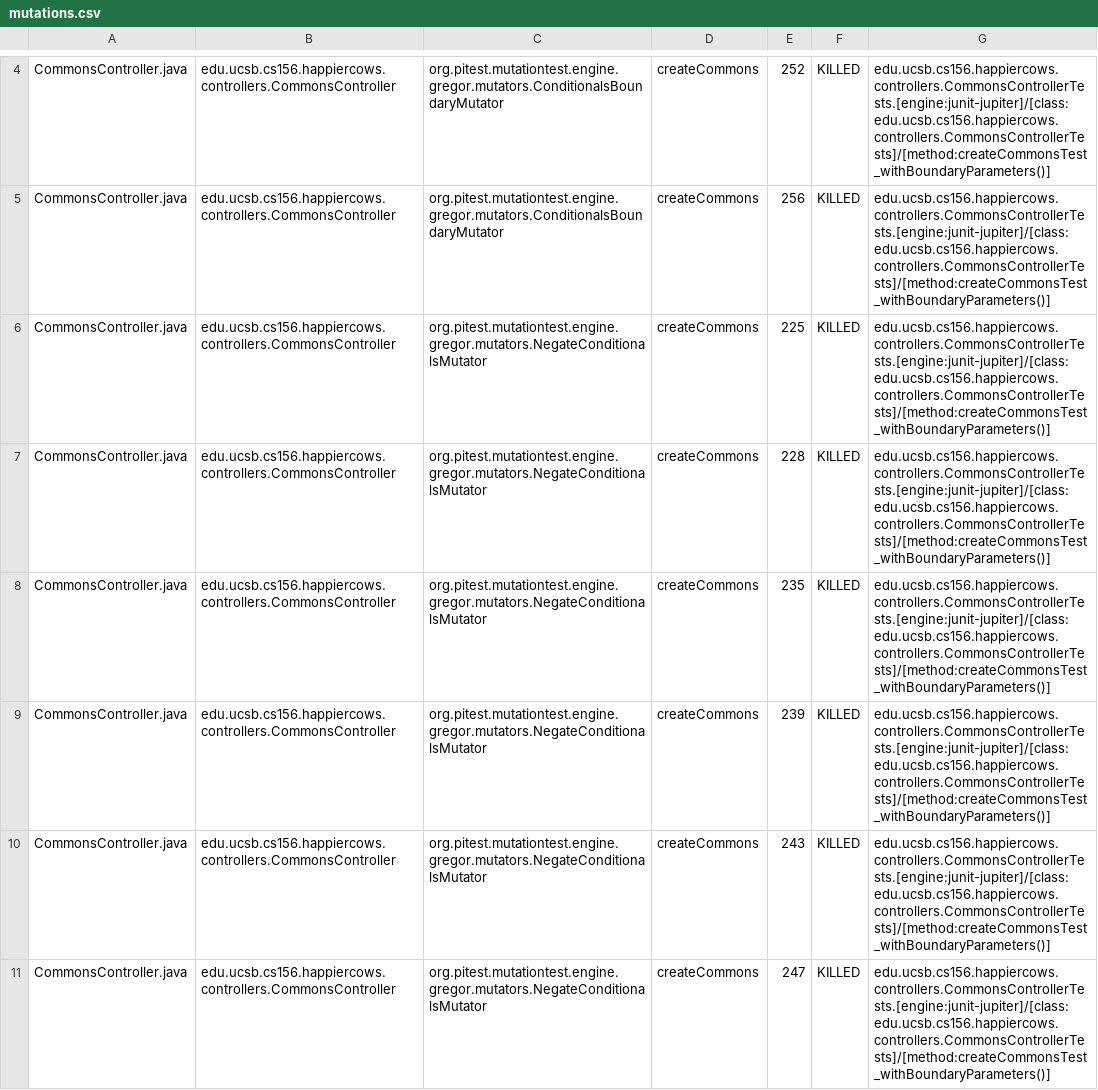
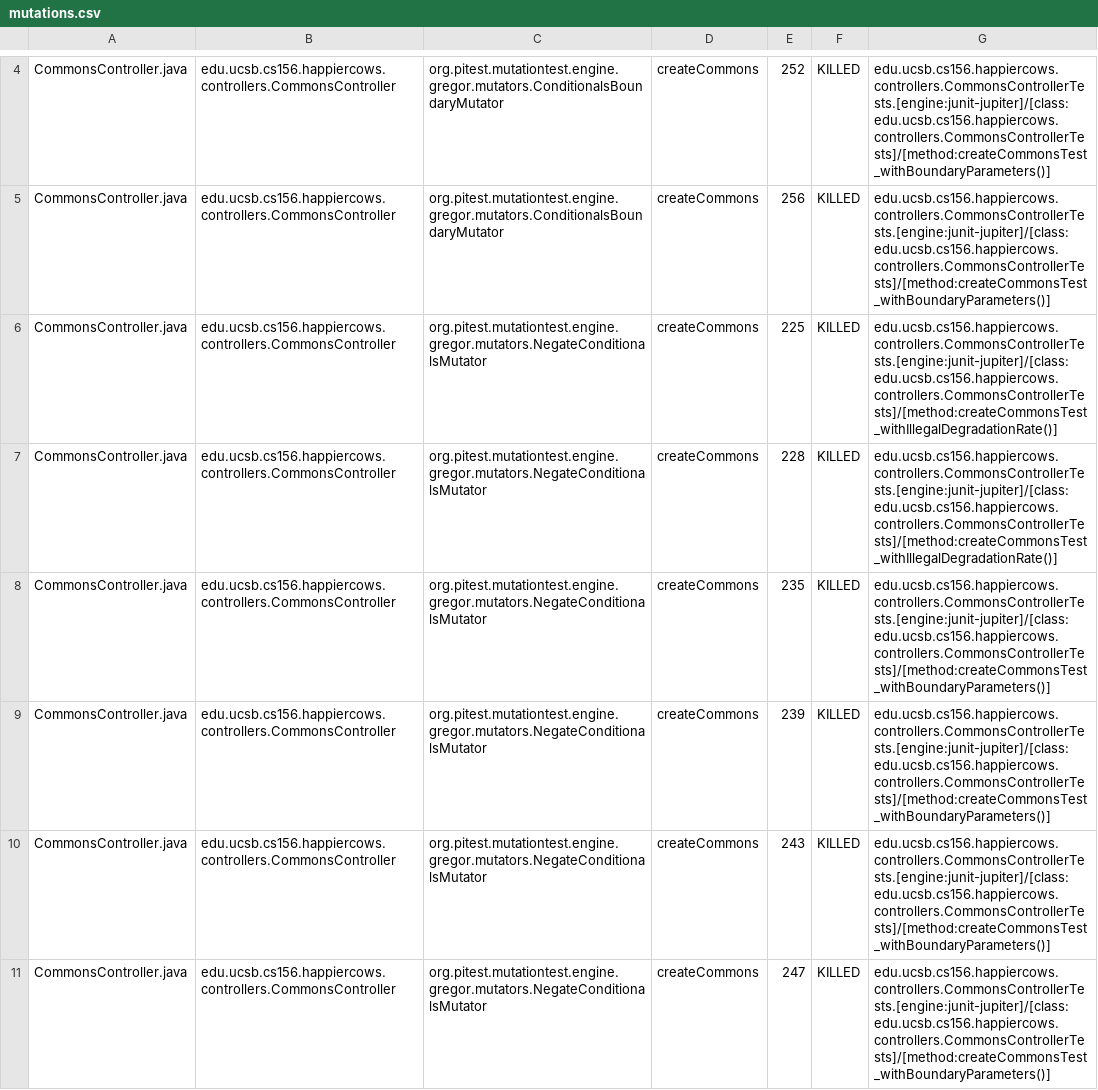
Before and after one commit to ucsb-cs156-f24/proj-happycows-f24-10, a CSV file: prs/58/pitest/mutations.csv, drawn as a sheet; only a part is shown, gaps mark what is left out; the diff covers the shown part only.

Commit message:
Deploying to gh-pages from @ ucsb-cs156-f24/proj-happycows-f24-10@4c2d31da187ca8519cbd31e516ce2cf5989b3e43 🚀

```diff
--- a/prs/58/pitest/mutations.csv
+++ b/prs/58/pitest/mutations.csv
@@ -5,4 +5,4 @@ CommonsController.java,edu.ucsb.cs156.happiercows.controllers.CommonsController,
 CommonsController.java,edu.ucsb.cs156.happiercows.controllers.CommonsController,org.pitest.mutationtest.engine.gregor.mutators.ConditionalsBoundaryMutator,createCommons,256,KILLED,edu.ucsb.cs156.happiercows.controllers.CommonsControllerTests.[engine:junit-jupiter]/[class:edu.ucsb.cs156.happiercows.controllers.CommonsControllerTests]/[method:createCommonsTest_withBoundaryParameters()]
-CommonsController.java,edu.ucsb.cs156.happiercows.controllers.CommonsController,org.pitest.mutationtest.engine.gregor.mutators.NegateConditionalsMutator,createCommons,225,KILLED,edu.ucsb.cs156.happiercows.controllers.CommonsControllerTests.[engine:junit-jupiter]/[class:edu.ucsb.cs156.happiercows.controllers.CommonsControllerTests]/[method:createCommonsTest_withBoundaryParameters()]
-CommonsController.java,edu.ucsb.cs156.happiercows.controllers.CommonsController,org.pitest.mutationtest.engine.gregor.mutators.NegateConditionalsMutator,createCommons,228,KILLED,edu.ucsb.cs156.happiercows.controllers.CommonsControllerTests.[engine:junit-jupiter]/[class:edu.ucsb.cs156.happiercows.controllers.CommonsControllerTests]/[method:createCommonsTest_withBoundaryParameters()]
+CommonsController.java,edu.ucsb.cs156.happiercows.controllers.CommonsController,org.pitest.mutationtest.engine.gregor.mutators.NegateConditionalsMutator,createCommons,225,KILLED,edu.ucsb.cs156.happiercows.controllers.CommonsControllerTests.[engine:junit-jupiter]/[class:edu.ucsb.cs156.happiercows.controllers.CommonsControllerTests]/[method:createCommonsTest_withIllegalDegradationRate()]
+CommonsController.java,edu.ucsb.cs156.happiercows.controllers.CommonsController,org.pitest.mutationtest.engine.gregor.mutators.NegateConditionalsMutator,createCommons,228,KILLED,edu.ucsb.cs156.happiercows.controllers.CommonsControllerTests.[engine:junit-jupiter]/[class:edu.ucsb.cs156.happiercows.controllers.CommonsControllerTests]/[method:createCommonsTest_withIllegalDegradationRate()]
 CommonsController.java,edu.ucsb.cs156.happiercows.controllers.CommonsController,org.pitest.mutationtest.engine.gregor.mutators.NegateConditionalsMutator,createCommons,235,KILLED,edu.ucsb.cs156.happiercows.controllers.CommonsControllerTests.[engine:junit-jupiter]/[class:edu.ucsb.cs156.happiercows.controllers.CommonsControllerTests]/[method:createCommonsTest_withBoundaryParameters()]
```
Also changed, not shown: 33 edited cells elsewhere in this file, 50 other files.
